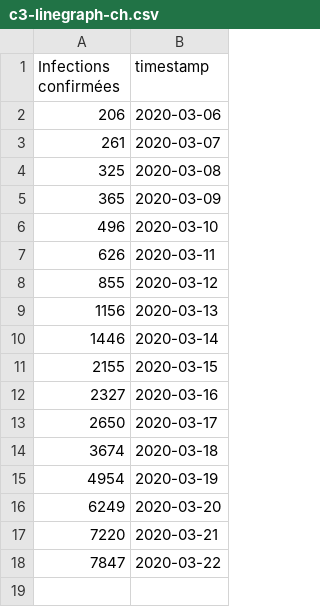
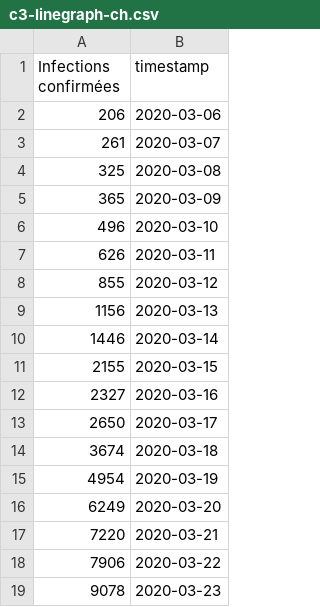
Before and after one commit to labsletemps/coronavirus-world-map-evolution, a CSV file: data/c3-linegraph-ch.csv, drawn as a sheet.

```diff
--- a/data/c3-linegraph-ch.csv
+++ b/data/c3-linegraph-ch.csv
@@ -17,2 +17,3 @@ Infections confirmées,timestamp
 7220,2020-03-21
-7847,2020-03-22
+7906,2020-03-22
+9078,2020-03-23
```
Also changed, not shown: data/c3-cantons-switzerland.csv, data/covid19_cases_ch.csv, 3 other files.
